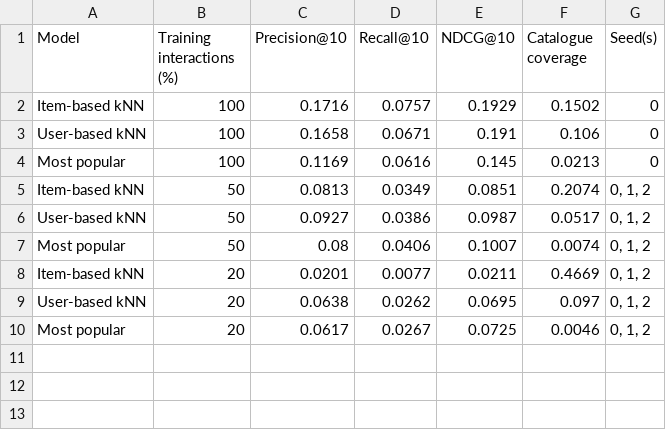
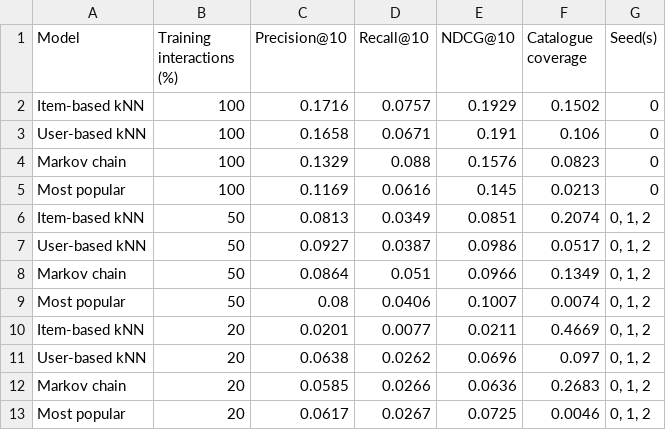
Before and after one commit to katariinatuni/rec-sys-project, a CSV file: output_part2/ablation_test.csv, drawn as a sheet.

```diff
--- a/output_part2/ablation_test.csv
+++ b/output_part2/ablation_test.csv
@@ -3,8 +3,11 @@ Item-based kNN,100,0.1716,0.0757,0.1929,0.1502,0
 User-based kNN,100,0.1658,0.0671,0.191,0.106,0
+Markov chain,100,0.1329,0.088,0.1576,0.0823,0
 Most popular,100,0.1169,0.0616,0.145,0.0213,0
 Item-based kNN,50,0.0813,0.0349,0.0851,0.2074,"0, 1, 2"
-User-based kNN,50,0.0927,0.0386,0.0987,0.0517,"0, 1, 2"
+User-based kNN,50,0.0927,0.0387,0.0986,0.0517,"0, 1, 2"
+Markov chain,50,0.0864,0.051,0.0966,0.1349,"0, 1, 2"
 Most popular,50,0.08,0.0406,0.1007,0.0074,"0, 1, 2"
 Item-based kNN,20,0.0201,0.0077,0.0211,0.4669,"0, 1, 2"
-User-based kNN,20,0.0638,0.0262,0.0695,0.097,"0, 1, 2"
+User-based kNN,20,0.0638,0.0262,0.0696,0.097,"0, 1, 2"
+Markov chain,20,0.0585,0.0266,0.0636,0.2683,"0, 1, 2"
 Most popular,20,0.0617,0.0267,0.0725,0.0046,"0, 1, 2"
```
Also changed, not shown: output_part2/breakdown_test.csv, output_part2/compare_test.csv, 4 other files.
